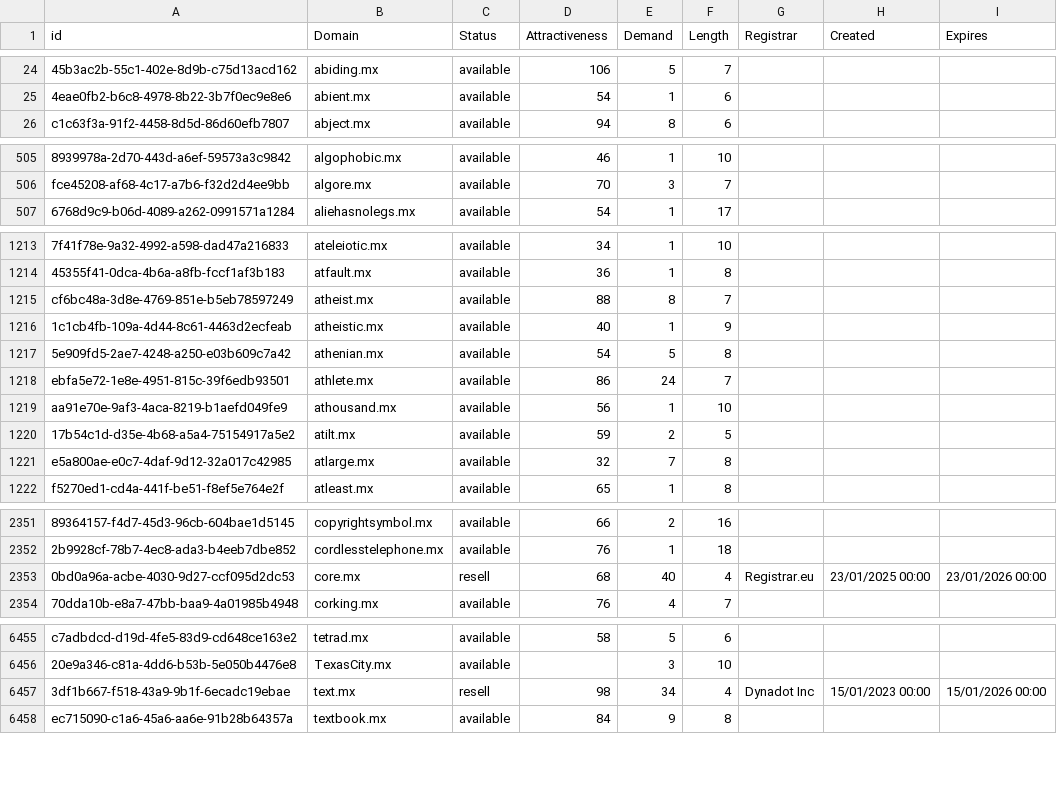
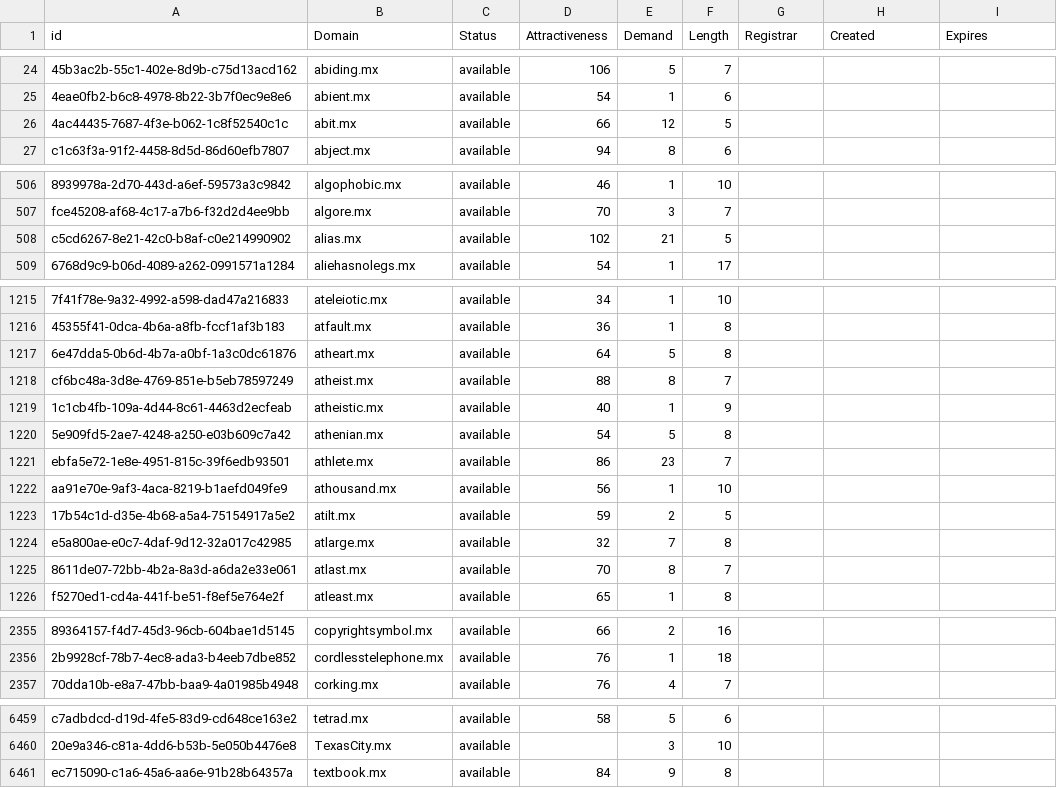
Before and after one commit to UniqueDomains/mx-oneword-domains, a CSV file: mx.csv, drawn as a sheet; only a part is shown, gaps mark what is left out; removed rows and columns are numbered as before the commit, all else as after; the diff covers the shown part only; the diff names each change by its address in the sheet, - before the commit and + after, or states it on an @@ line.

Commit message:
Domains update

```diff
--- a/mx.csv
+++ b/mx.csv
+row 26: 4ac44435-7687-4f3e-b062-1c8f52540c1c | abit.mx | available | 66 | 12 | 5
+row 508: c5cd6267-8e21-42c0-b8af-c0e214990902 | alias.mx | available | 102 | 21 | 5
+row 1217: 6e47dda5-0b6d-4b7a-a0bf-1a3c0dc61876 | atheart.mx | available | 64 | 5 | 8
-E1221 (Demand): 24
+E1221 (Demand): 23
+row 1225: 8611de07-72bb-4b2a-8a3d-a6da2e33e061 | atlast.mx | available | 70 | 8 | 7
-row 2353: 0bd0a96a-acbe-4030-9d27-ccf095d2dc53 | core.mx | resell | 68 | 40 | 4 | Registrar.eu | 23/01/2025 00:00 | 23/01/2026 00:00
-row 6457: 3df1b667-f518-43a9-9b1f-6ecadc19ebae | text.mx | resell | 98 | 34 | 4 | Dynadot Inc | 15/01/2023 00:00 | 15/01/2026 00:00
```
Also changed, not shown: 1 added row and 131 edited cells elsewhere in this file, 2 other files.
